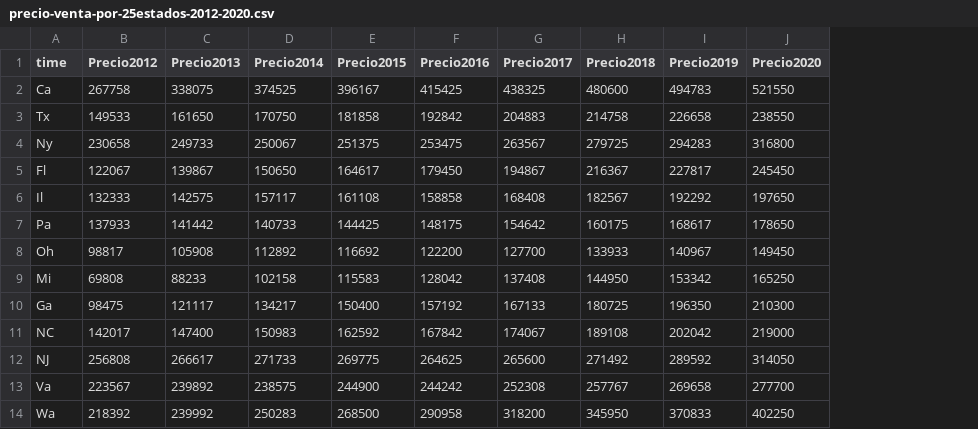
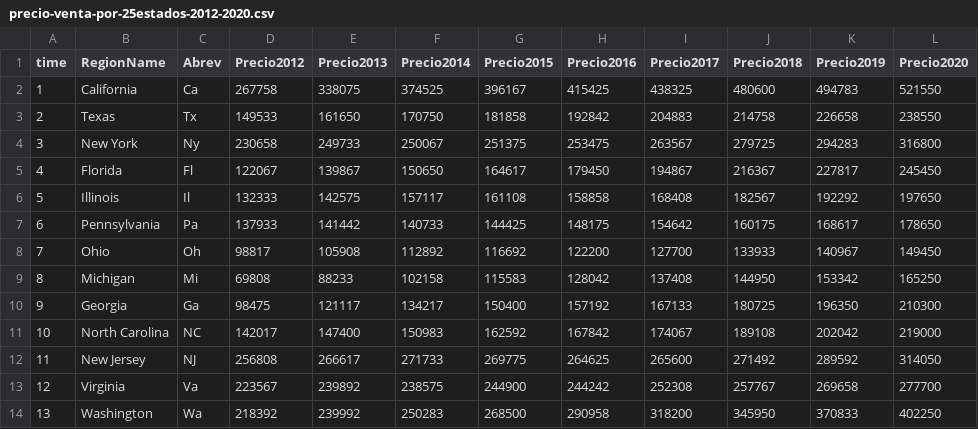
Before and after one commit to bparedes21/Proyecto-Grupal, a CSV file: dashb/data/precio-venta-por-25estados-2012-2020.csv, drawn as a sheet; only a part is shown; addresses are those after the commit; the diff names each change by its address in the sheet, - before the commit and + after, or states it on an @@ line.

Commit message:
Add files via upload

```diff
--- a/dashb/data/precio-venta-por-25estados-2012-2020.csv
+++ b/dashb/data/precio-venta-por-25estados-2012-2020.csv
+column A (time), rows 2-14: 1 | 2 | 3 | 4 | 5 | 6 | 7 | 8 | 9 | 10 | 11 | 12 | 13
+column B (RegionName), rows 2-14: California | Texas | New York | Florida | Illinois | Pennsylvania | Ohio | Michigan | Georgia | North Carolina | New Jersey | Virginia | Washington
-C1: time
+C1: Abrev
```
